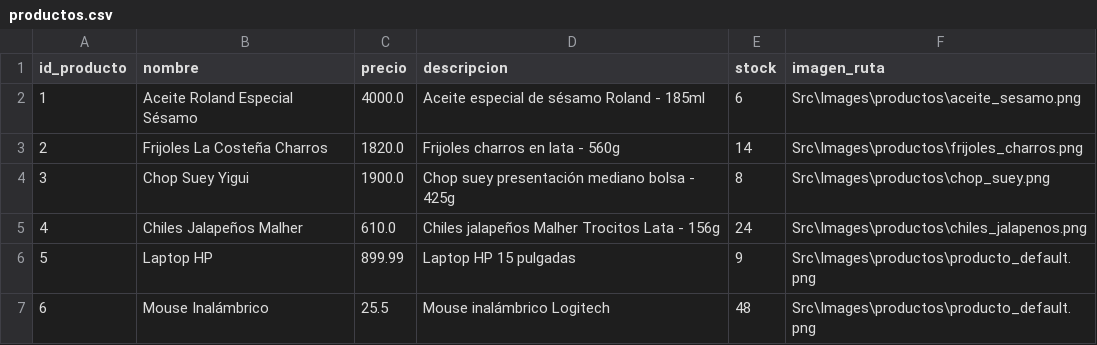
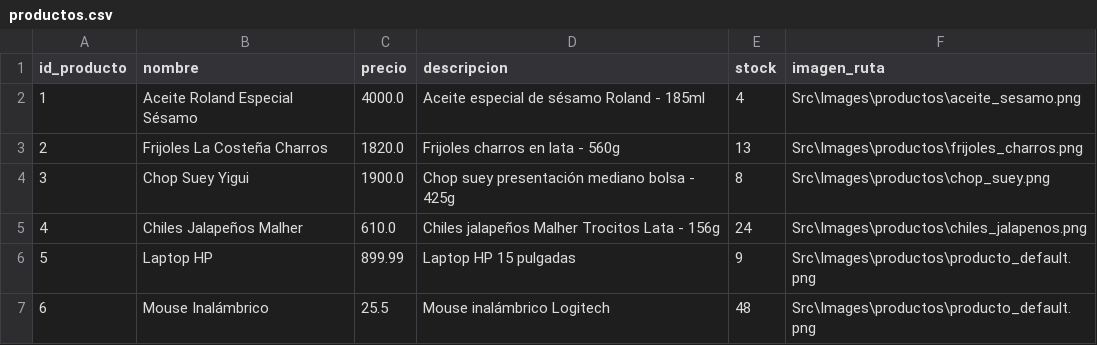
Before and after one commit to Armoon01/Proyecto-Estructuras-de-Datos, a CSV file: Data/productos.csv, drawn as a sheet.

```diff
--- a/Data/productos.csv
+++ b/Data/productos.csv
@@ -1,4 +1,4 @@
 id_producto,nombre,precio,descripcion,stock,imagen_ruta
-1,Aceite Roland Especial Sésamo,4000.0,Aceite especial de sésamo Roland - 185ml,6,Src\Images\productos\aceite_sesamo.png
-2,Frijoles La Costeña Charros,1820.0,Frijoles charros en lata - 560g,14,Src\Images\productos\frijoles_charros.png
+1,Aceite Roland Especial Sésamo,4000.0,Aceite especial de sésamo Roland - 185ml,4,Src\Images\productos\aceite_sesamo.png
+2,Frijoles La Costeña Charros,1820.0,Frijoles charros en lata - 560g,13,Src\Images\productos\frijoles_charros.png
 3,Chop Suey Yigui,1900.0,Chop suey presentación mediano bolsa - 425g,8,Src\Images\productos\chop_suey.png
```
Also changed, not shown: Data/clientes.csv, Data/ordenes.csv, 9 other files.
